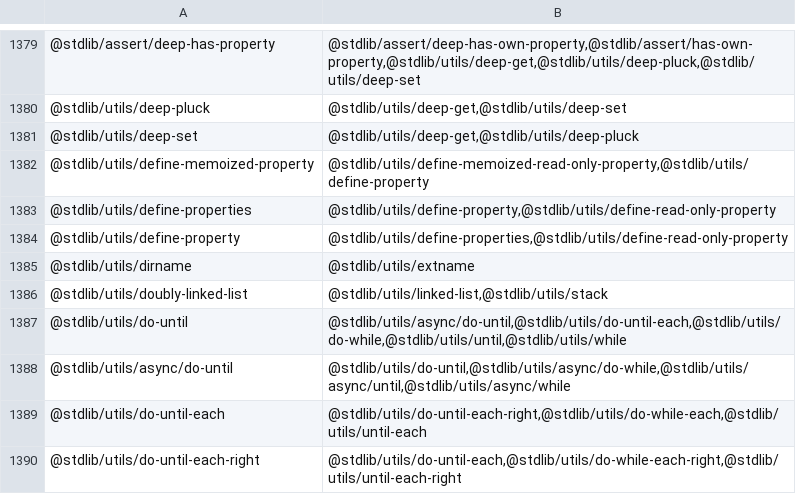
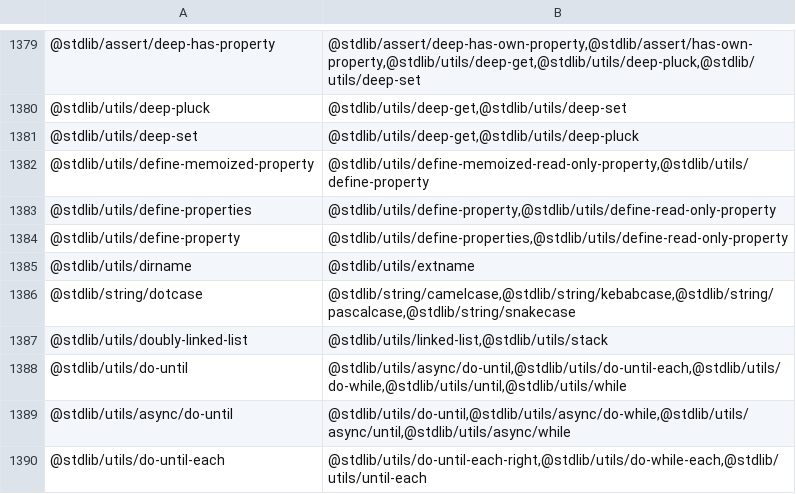
Before and after one commit to stdlib-js/namespace-pkg2related, a CSV file: data/data.csv, drawn as a sheet; only a part is shown, gaps mark what is left out; the shorter side is filled out with more unchanged rows.

```diff
--- a/data/data.csv
+++ b/data/data.csv
@@ -1385,2 +1385,3 @@
 "@stdlib/utils/dirname","@stdlib/utils/extname"
+"@stdlib/string/dotcase","@stdlib/string/camelcase,@stdlib/string/kebabcase,@stdlib/string/pascalcase,@stdlib/string/snakecase"
 "@stdlib/utils/doubly-linked-list","@stdlib/utils/linked-list,@stdlib/utils/stack"
```
Also changed, not shown: 2 other files.
